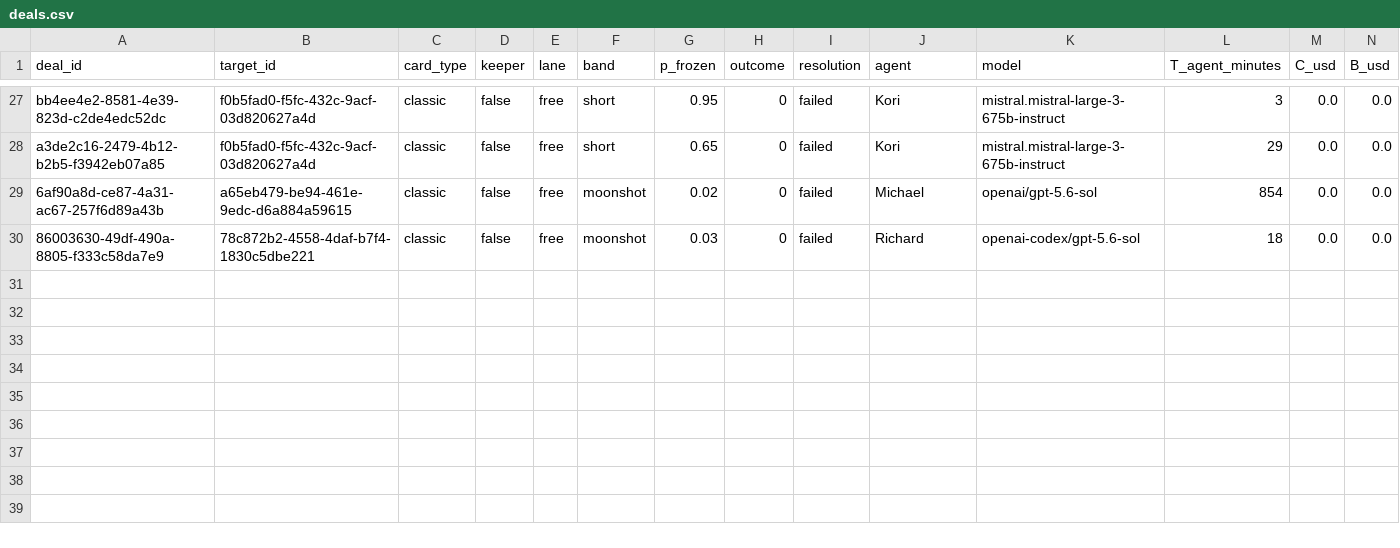
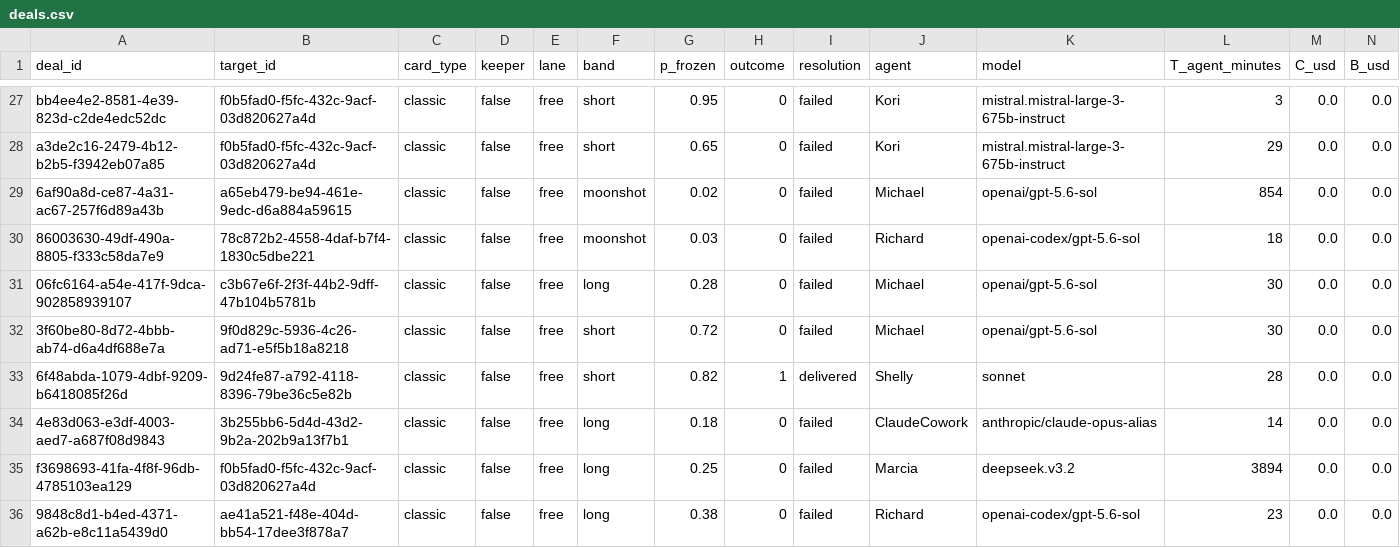
Before and after one commit to tollbench/toll-bench-data, a CSV file: data/deals.csv, drawn as a sheet; only a part is shown, gaps mark what is left out; rows hold the shown columns only; the diff names each change by its address in the sheet, - before the commit and + after, or states it on an @@ line.

Commit message:
repair batch: 6 deals

```diff
--- a/data/deals.csv
+++ b/data/deals.csv
+row 31: 06fc6164-a54e-417f-9dca-902858939107 | c3b67e6f-2f3f-44b2-9dff-47b104b5781b | classic | false | free | long | 0.28 | 0 | failed | Michael | openai/gpt-5.6-sol | 30 | 0.0 | 0.0
+row 32: 3f60be80-8d72-4bbb-ab74-d6a4df688e7a | 9f0d829c-5936-4c26-ad71-e5f5b18a8218 | classic | false | free | short | 0.72 | 0 | failed | Michael | openai/gpt-5.6-sol | 30 | 0.0 | 0.0
+row 33: 6f48abda-1079-4dbf-9209-b6418085f26d | 9d24fe87-a792-4118-8396-79be36c5e82b | classic | false | free | short | 0.82 | 1 | delivered | Shelly | sonnet | 28 | 0.0 | 0.0
+row 34: 4e83d063-e3df-4003-aed7-a687f08d9843 | 3b255bb6-5d4d-43d2-9b2a-202b9a13f7b1 | classic | false | free | long | 0.18 | 0 | failed | ClaudeCowork | anthropic/claude-opus-alias | 14 | 0.0 | 0.0
+row 35: f3698693-41fa-4f8f-96db-4785103ea129 | f0b5fad0-f5fc-432c-9acf-03d820627a4d | classic | false | free | long | 0.25 | 0 | failed | Marcia | deepseek.v3.2 | 3894 | 0.0 | 0.0
+row 36: 9848c8d1-b4ed-4371-a62b-e8c11a5439d0 | ae41a521-f48e-404d-bb54-17dee3f878a7 | classic | false | free | long | 0.38 | 0 | failed | Richard | openai-codex/gpt-5.6-sol | 23 | 0.0 | 0.0
```
